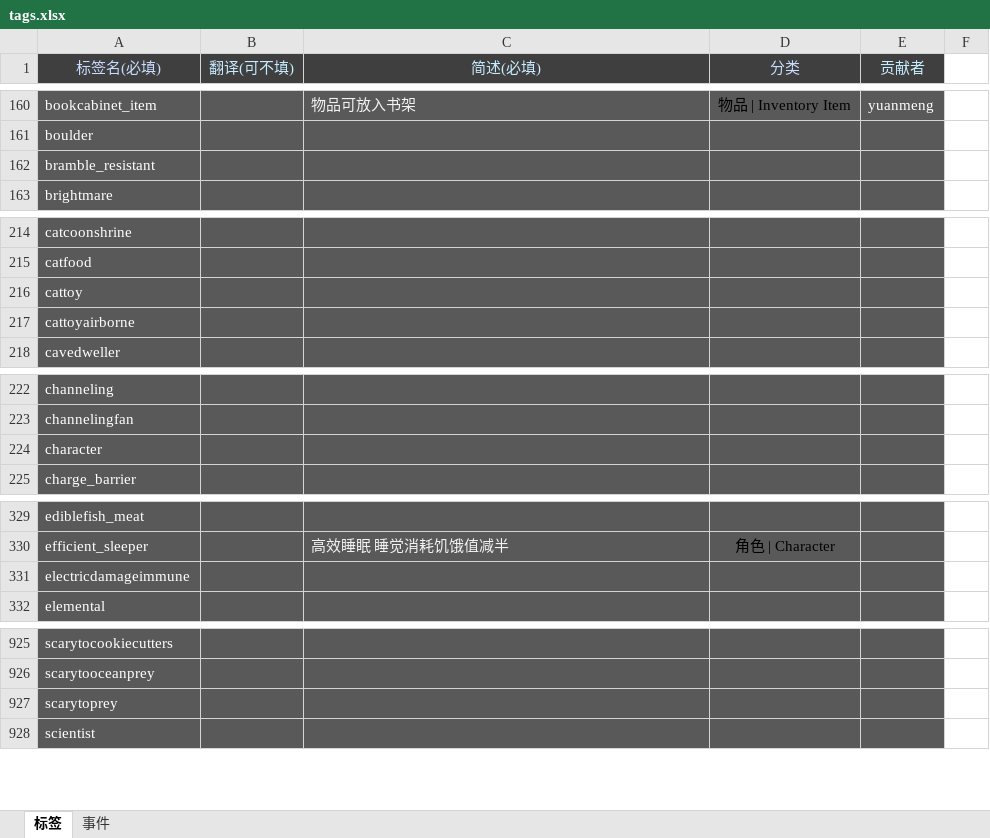
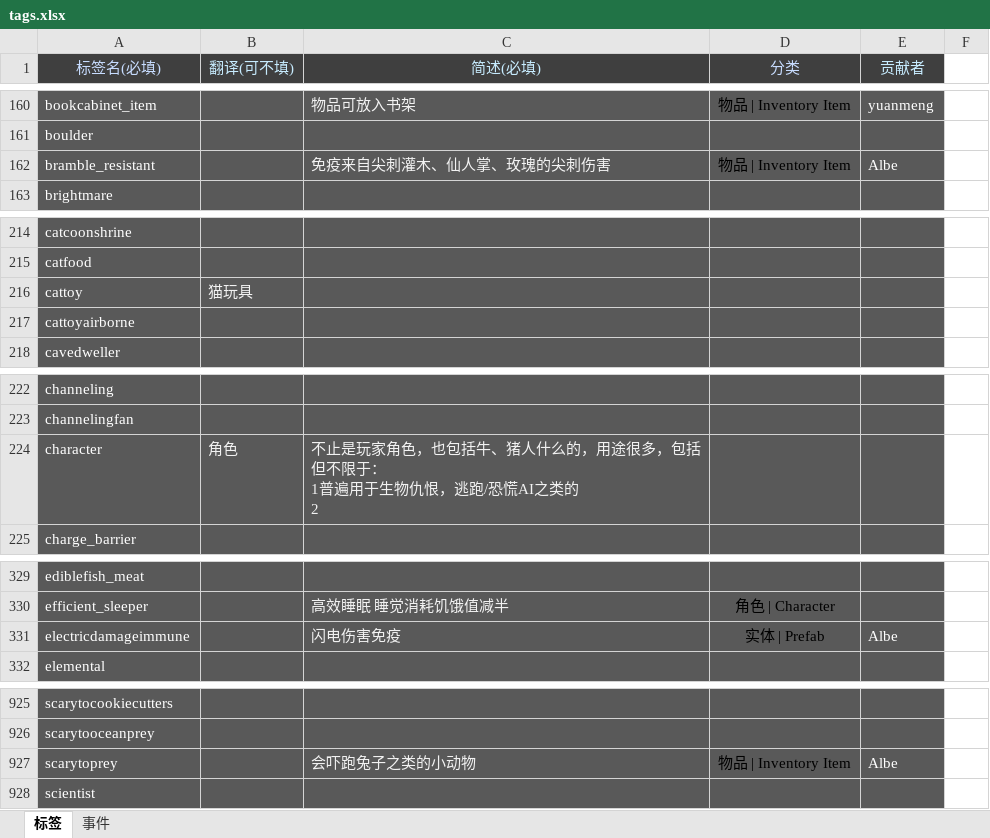
Before and after one commit to b1inkie/dst-api, an Excel workbook: _cache/tags.xlsx, sheet 标签, drawn as a sheet; only a part is shown, gaps mark what is left out; values as stored, in another font and other column widths than the file's, no borders; conditional formats not drawn; ↵ is a line break in a cell; the diff covers the shown part only; the diff names each change by its address in the sheet, - before the commit and + after, or states it on an @@ line.

```diff
--- a/_cache/tags.xlsx (sheet 标签)
+++ b/_cache/tags.xlsx (sheet 标签)
-C162 (简述(必填)): (empty)
+C162 (简述(必填)): 免疫来自尖刺灌木、仙人掌、玫瑰的尖刺伤害
-D162 (分类): (empty)
+D162 (分类): 物品 | Inventory Item
-E162 (贡献者): (empty)
+E162 (贡献者): Albe
-B216 (翻译(可不填)): (empty)
+B216 (翻译(可不填)): 猫玩具
-B224 (翻译(可不填)): (empty)
+B224 (翻译(可不填)): 角色
-C224 (简述(必填)): (empty)
+C224 (简述(必填)): 不止是玩家角色，也包括牛、猪人什么的，用途很多，包括但不限于： ↵ 1普遍用于生物仇恨，逃跑/恐慌AI之类的 ↵ 2
-C331 (简述(必填)): (empty)
+C331 (简述(必填)): 闪电伤害免疫
-D331 (分类): (empty)
+D331 (分类): 实体 | Prefab
-E331 (贡献者): (empty)
+E331 (贡献者): Albe
-C927 (简述(必填)): (empty)
+C927 (简述(必填)): 会吓跑兔子之类的小动物
-D927 (分类): (empty)
+D927 (分类): 物品 | Inventory Item
-E927 (贡献者): (empty)
+E927 (贡献者): Albe
```
Also changed, not shown: 48 edited cells elsewhere in this sheet, sheet 事件, 36 other files.
